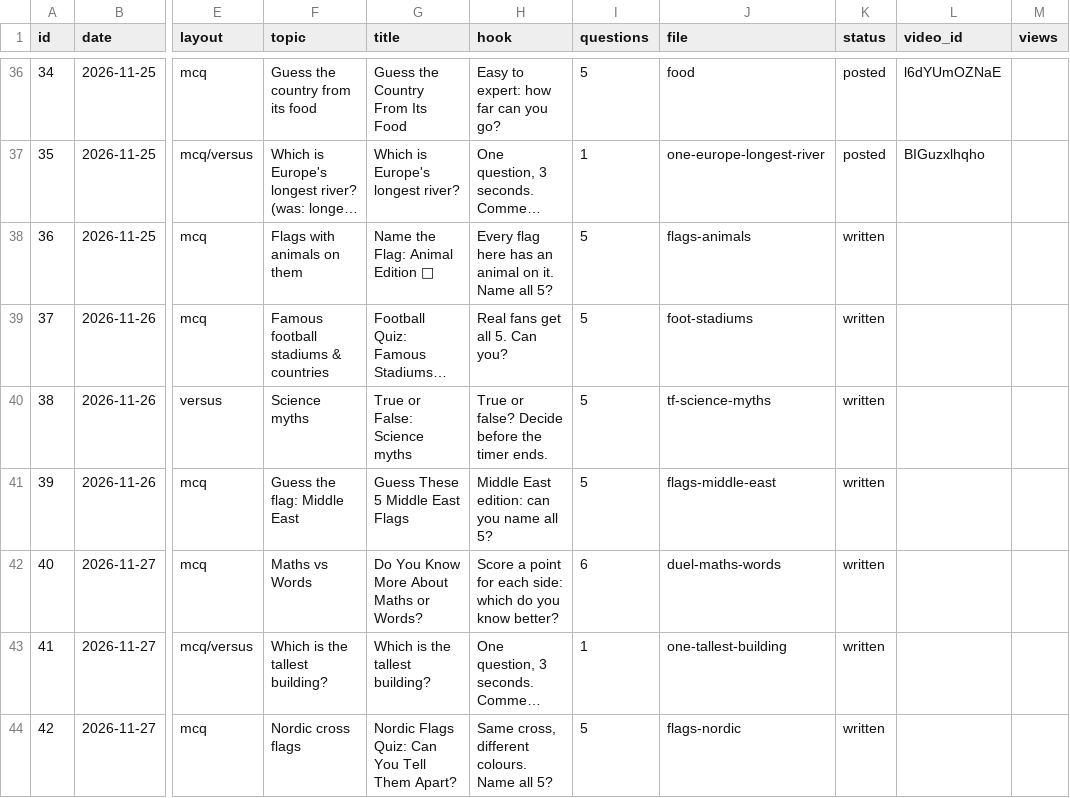
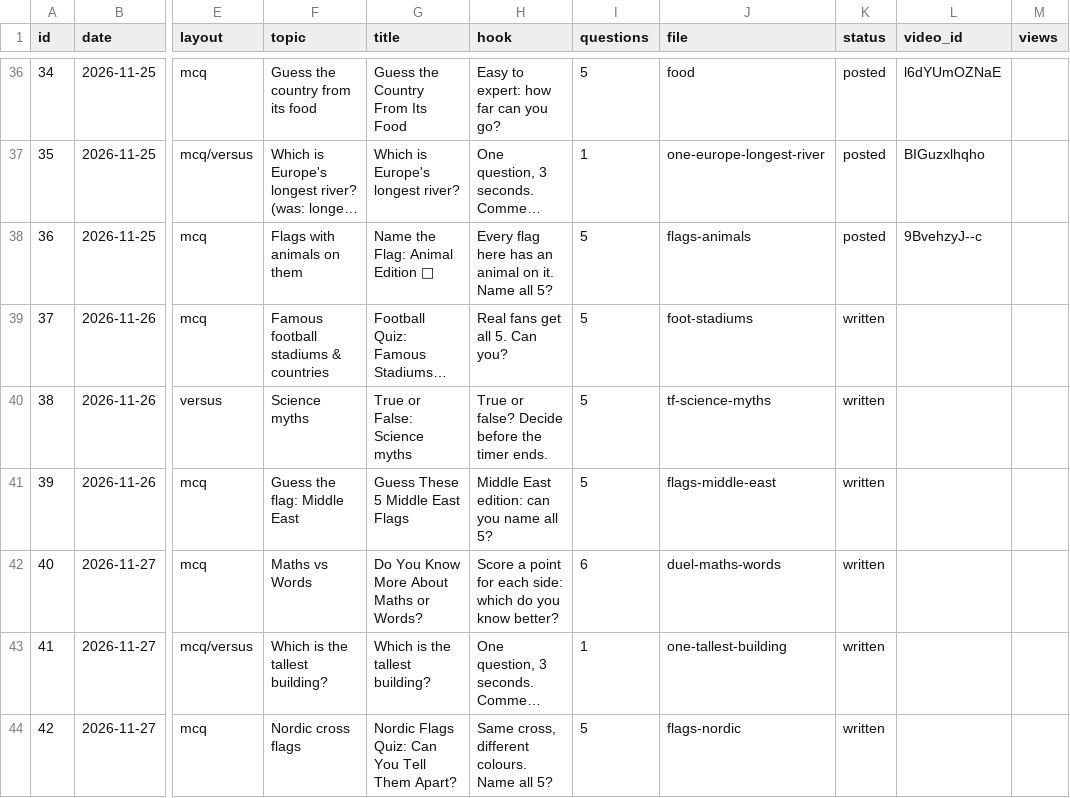
Before and after one commit to JagadeeswarP/quiz-shorts, a CSV file: plan.csv, drawn as a sheet; only a part is shown, gaps mark what is left out; long unchanged cells end in …; the diff names each change by its address in the sheet, - before the commit and + after, or states it on an @@ line.

```diff
--- a/plan.csv
+++ b/plan.csv
-K38 (status): written
+K38 (status): posted
-L38 (video_id): (empty)
+L38 (video_id): 9BvehzyJ--c
```
Also changed, not shown: 2 other files.
